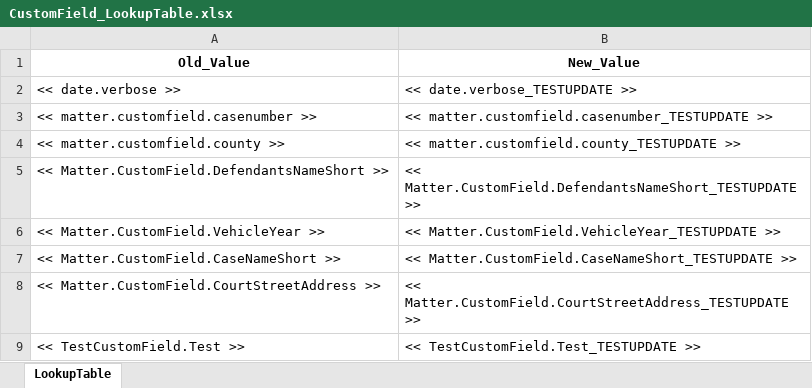
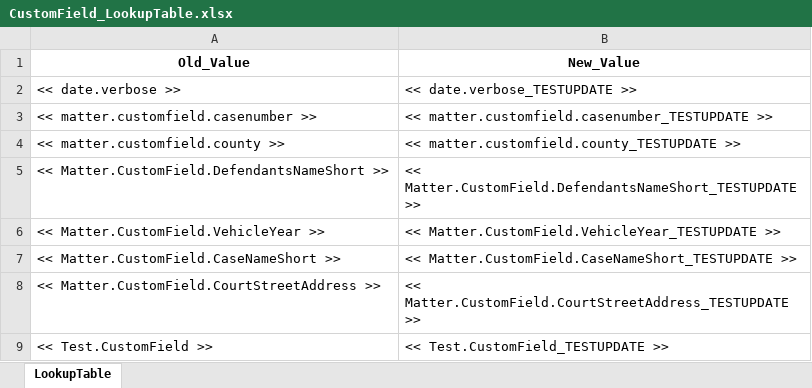
Before and after one commit to tdolan0816/QuillArrow-ClioBatchLoadingTemplates, an Excel workbook: CustomField_LookupTable.xlsx, sheet LookupTable, drawn as a sheet; values as stored, in another font and other column widths than the file's, no borders; table styles not drawn; the diff names each change by its address in the sheet, - before the commit and + after, or states it on an @@ line.

```diff
--- a/CustomField_LookupTable.xlsx (sheet LookupTable)
+++ b/CustomField_LookupTable.xlsx (sheet LookupTable)
-A9 (Old_Value): << TestCustomField.Test >>
+A9 (Old_Value): << Test.CustomField >>
-B9 (New_Value): << TestCustomField.Test_TESTUPDATE >>
+B9 (New_Value): << Test.CustomField_TESTUPDATE >>
```
Also changed, not shown: Testing_Files/ClioCustomField_TestValidation.xlsx, 1 other file.
